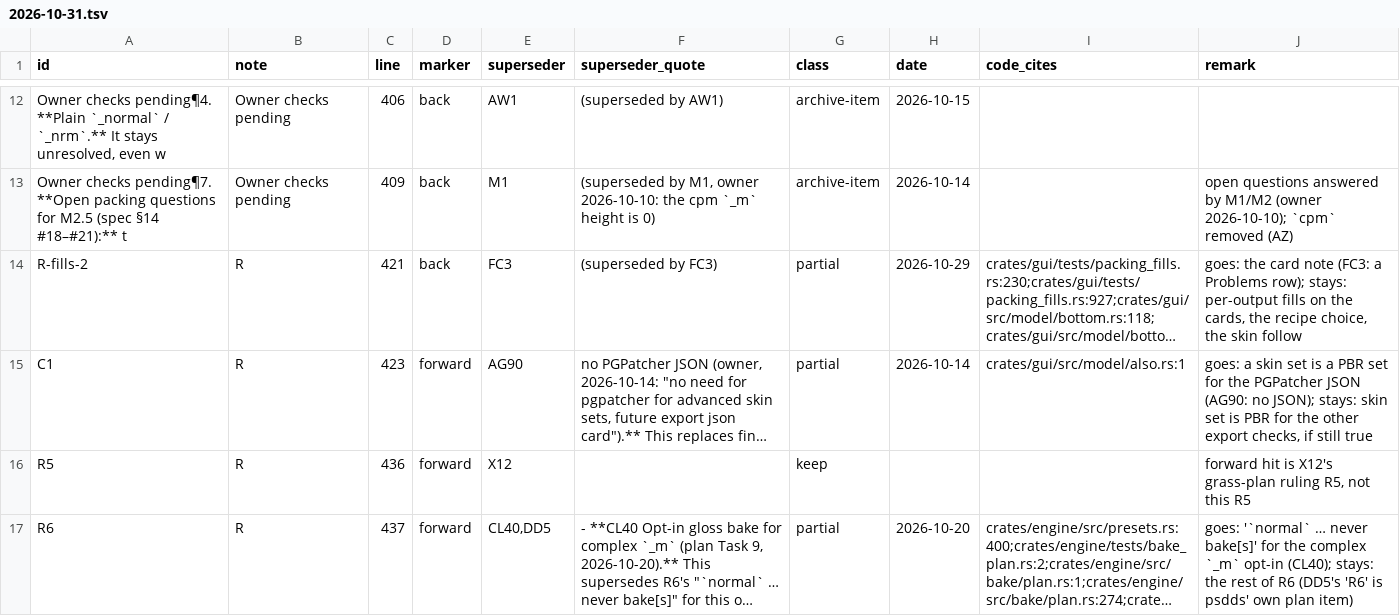
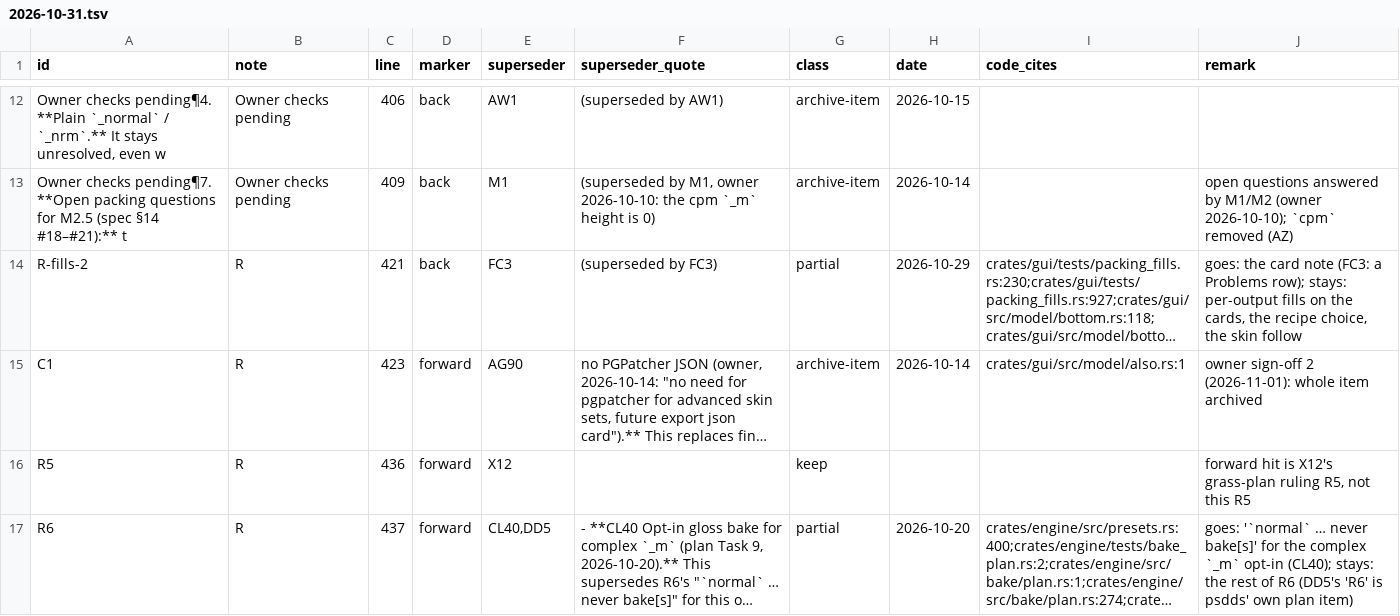
Before and after one commit to Alistra-za/Ssedds, a TSV file: tools/decisions-archive/2026-10-31.tsv, drawn as a sheet; only a part is shown, gaps mark what is left out; long unchanged cells end in …; the diff covers the shown part only; the diff names each change by its address in the sheet, - before the commit and + after, or states it on an @@ line.

Commit message:
DECISIONS: classification table, C1, CD16, CL27 and DT15 archive whole (owner sign-off 2)

```diff
--- a/tools/decisions-archive/2026-10-31.tsv
+++ b/tools/decisions-archive/2026-10-31.tsv
-G15 (class): partial
+G15 (class): archive-item
-J15 (remark): goes: a skin set is a PBR set for the PGPatcher JSON (AG90: no JSON); stays: skin set is PBR for the other export checks, if still true
+J15 (remark): owner sign-off 2 (2026-11-01): whole item archived
```
Also changed, not shown: 9 edited cells elsewhere in this file.
